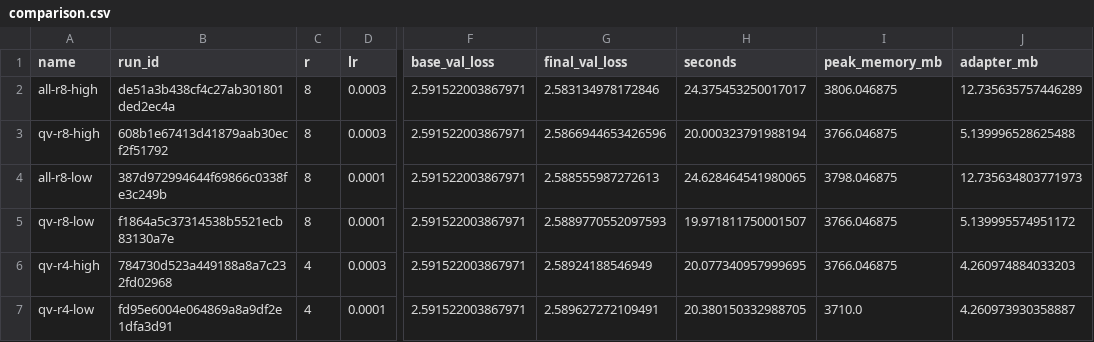
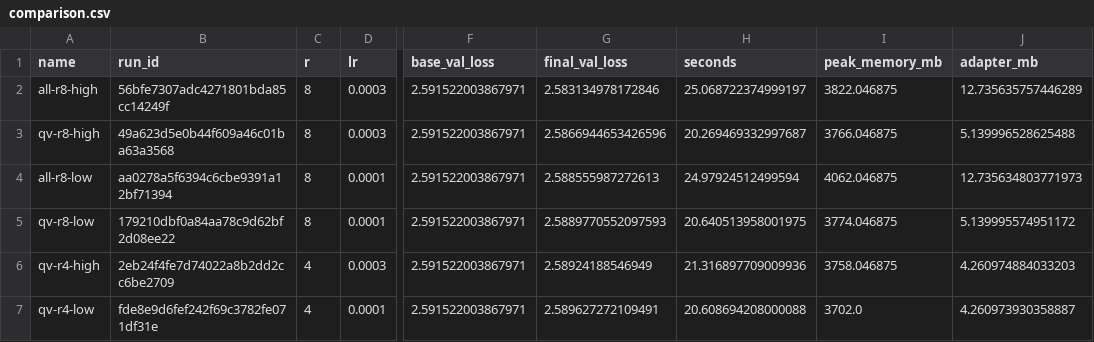
Before and after one commit to mikhailvokhrameev/bmstu-mlops, a CSV file: docs/comparison.csv, drawn as a sheet; only a part is shown, gaps mark what is left out; the diff names each change by its address in the sheet, - before the commit and + after, or states it on an @@ line.

```diff
--- a/docs/comparison.csv
+++ b/docs/comparison.csv
-B2 (run_id): de51a3b438cf4c27ab301801ded2ec4a
+B2 (run_id): 56bfe7307adc4271801bda85cc14249f
-H2 (seconds): 24.375453250017017
+H2 (seconds): 25.068722374999197
-I2 (peak_memory_mb): 3806.046875
+I2 (peak_memory_mb): 3822.046875
-B3 (run_id): 608b1e67413d41879aab30ecf2f51792
+B3 (run_id): 49a623d5e0b44f609a46c01ba63a3568
-H3 (seconds): 20.000323791988194
+H3 (seconds): 20.269469332997687
-B4 (run_id): 387d972994644f69866c0338fe3c249b
+B4 (run_id): aa0278a5f6394c6cbe9391a12bf71394
-H4 (seconds): 24.628464541980065
+H4 (seconds): 24.97924512499594
-I4 (peak_memory_mb): 3798.046875
+I4 (peak_memory_mb): 4062.046875
-B5 (run_id): f1864a5c37314538b5521ecb83130a7e
+B5 (run_id): 179210dbf0a84aa78c9d62bf2d08ee22
-H5 (seconds): 19.971811750001507
+H5 (seconds): 20.640513958001975
-I5 (peak_memory_mb): 3766.046875
+I5 (peak_memory_mb): 3774.046875
-B6 (run_id): 784730d523a449188a8a7c232fd02968
+B6 (run_id): 2eb24f4fe7d74022a8b2dd2cc6be2709
-H6 (seconds): 20.077340957999695
+H6 (seconds): 21.316897709009936
-I6 (peak_memory_mb): 3766.046875
+I6 (peak_memory_mb): 3758.046875
-B7 (run_id): fd95e6004e064869a8a9df2e1dfa3d91
+B7 (run_id): fde8e9d6fef242f69c3782fe071df31e
-H7 (seconds): 20.380150332988705
+H7 (seconds): 20.608694208000088
-I7 (peak_memory_mb): 3710.0
+I7 (peak_memory_mb): 3702.0
```
Also changed, not shown: 2 other files.
